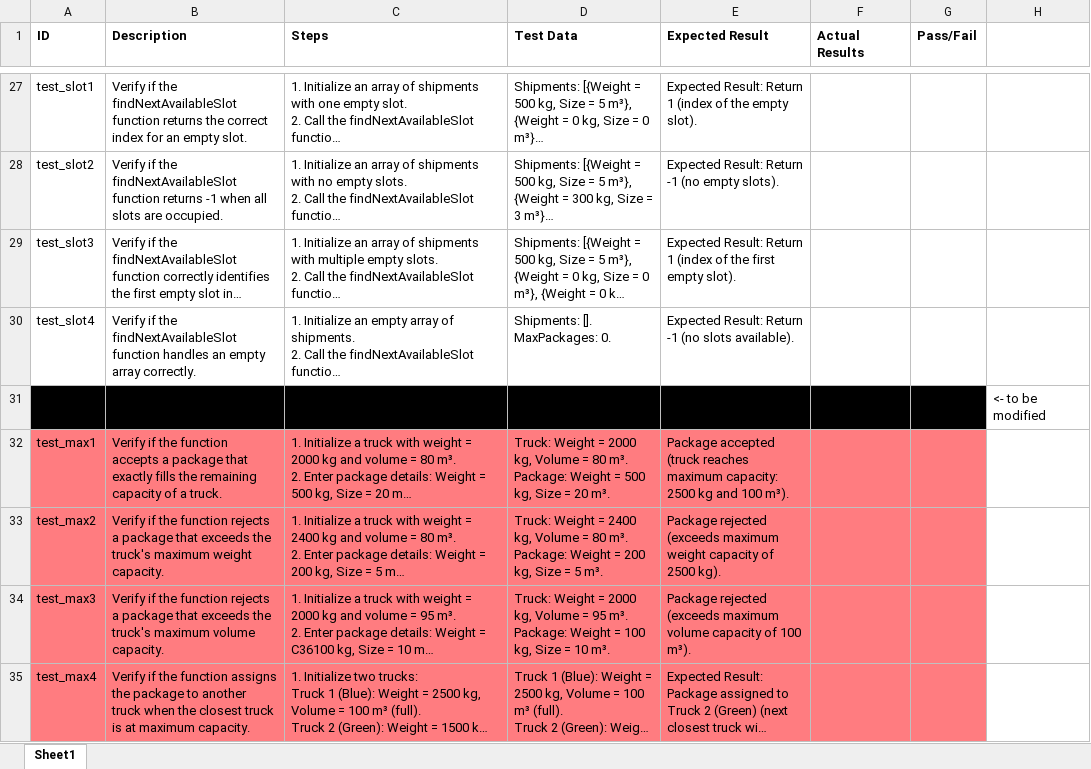
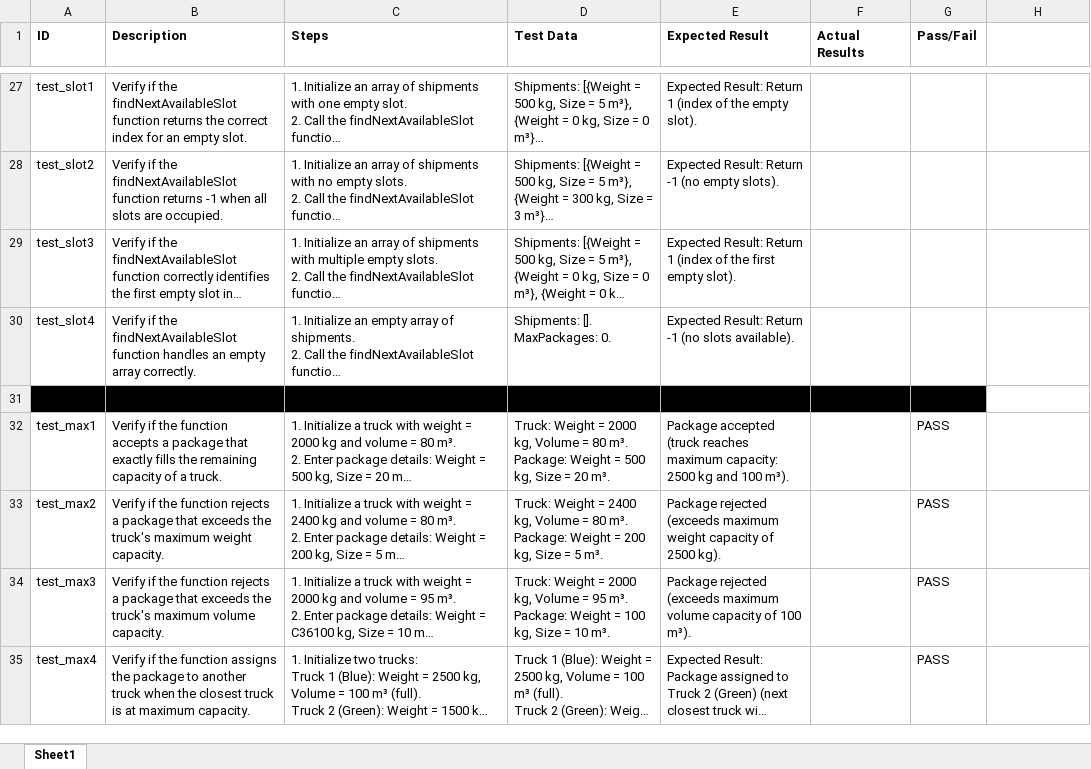
Before and after one commit to bmar1/Truck-Optimization, an Excel workbook: Documents/Testing/TestDocuments/whitebox-test-cases-g3.xlsx, sheet Sheet1, drawn as a sheet; only a part is shown, gaps mark what is left out; long unchanged cells end in …; values as stored, in another font and other column widths than the file's, no borders; the diff names each change by its address in the sheet, - before the commit and + after, or states it on an @@ line.

Commit message:
Update whitebox-test-cases-g3.xlsx

```diff
--- a/Documents/Testing/TestDocuments/whitebox-test-cases-g3.xlsx (sheet Sheet1)
+++ b/Documents/Testing/TestDocuments/whitebox-test-cases-g3.xlsx (sheet Sheet1)
-H31: <- to be modified
+H31: (empty)
-A32:G35 fill: #FF7C80
+A32:G35 fill: none
-G32:G35 (Pass/Fail): (empty)
+G32:G35 (Pass/Fail): PASS
```
